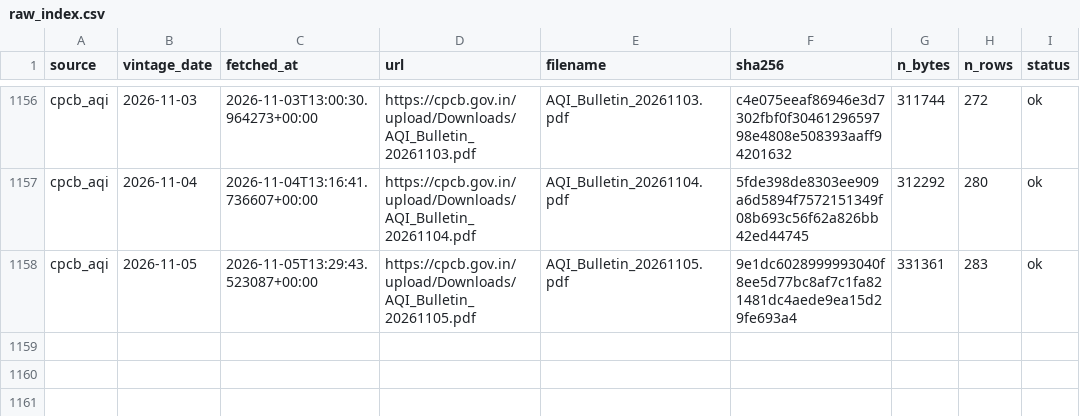
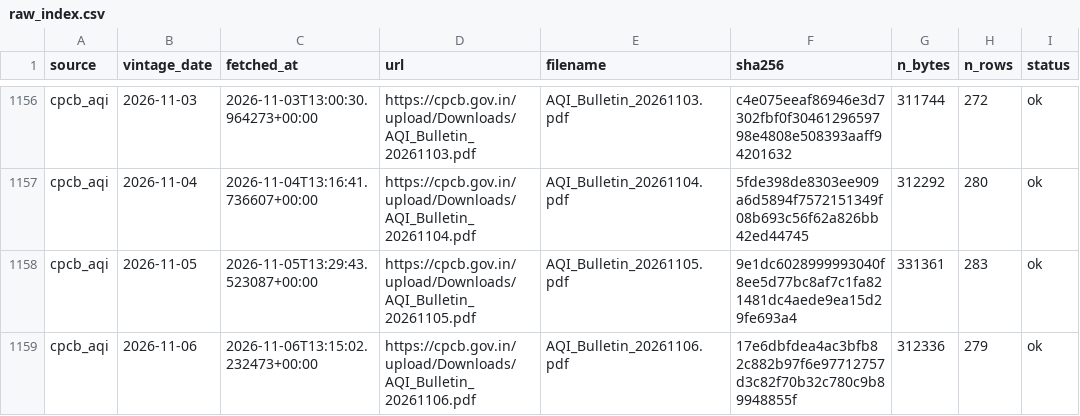
Before and after one commit to Tharun0127/Bhavishya, a CSV file: raw_index.csv, drawn as a sheet; only a part is shown, gaps mark what is left out.

Commit message:
data: fetch and inputs for 2026-11-06

```diff
--- a/raw_index.csv
+++ b/raw_index.csv
@@ -1158 +1158,2 @@ cpcb_aqi,2026-11-04,2026-11-04T13:16:41.736607+00:00,https://cpcb.gov.in/upload/
 cpcb_aqi,2026-11-05,2026-11-05T13:29:43.523087+00:00,https://cpcb.gov.in/upload/Downloads/AQI_Bulletin_20261105.pdf,AQI_Bulletin_20261105.pdf,9e1dc6028999993040f8ee5d77bc8af7c1fa821481dc4aede9ea15d29fe693a4,331361,283,ok
+cpcb_aqi,2026-11-06,2026-11-06T13:15:02.232473+00:00,https://cpcb.gov.in/upload/Downloads/AQI_Bulletin_20261106.pdf,AQI_Bulletin_20261106.pdf,17e6dbfdea4ac3bfb82c882b97f6e97712757d3c82f70b32c780c9b89948855f,312336,279,ok
```
Also changed, not shown: 5 other files.
